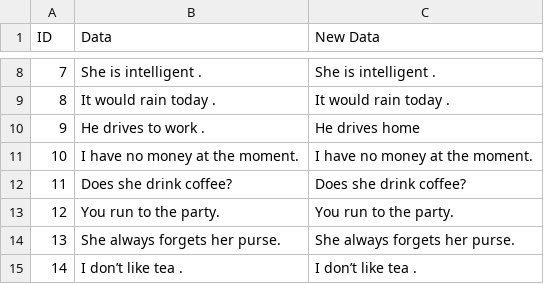
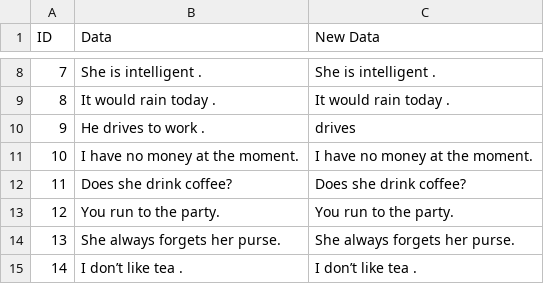
Before and after one commit to Aditi-Agwan/Find-N-Replace, a CSV file: Sample/src/prac/new.csv, drawn as a sheet; only a part is shown, gaps mark what is left out; the diff covers the shown part only.

```diff
--- a/Sample/src/prac/new.csv
+++ b/Sample/src/prac/new.csv
@@ -9,3 +9,3 @@ ID,Data,New Data
 " 8	 ",It would rain today .,It would rain today .
-" 9	 ",He drives to work .,He drives home
+" 9	 ",He drives to work .,drives
 " 10	 ",I have no money at the moment.,I have no money at the moment.
```
Also changed, not shown: 40 removed rows and 42 edited cells elsewhere in this file, Sample/src/prac/sample.csv, 3 other files.
